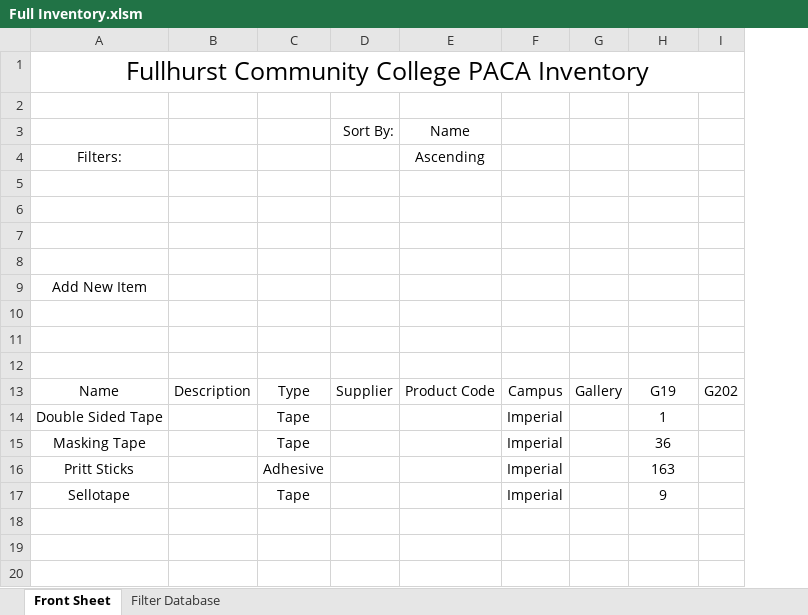
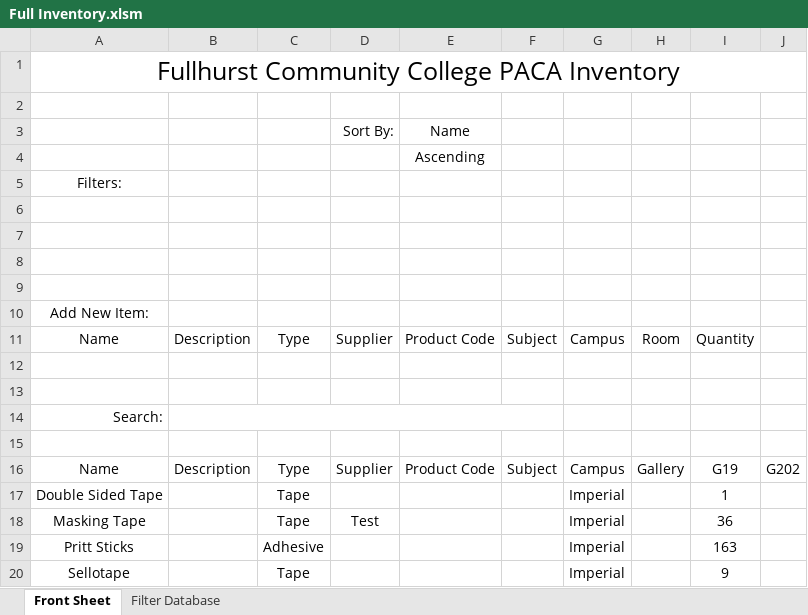
Before and after one commit to lukebinmore/Fullhurst-Stock-Take, an Excel workbook: Full Inventory.xlsm, sheet Front Sheet, drawn as a sheet; values as stored, in another font and other column widths than the file's, no borders; charts and pictures and table styles not drawn; addresses are those after the commit; the diff names each change by its address in the sheet, - before the commit and + after, or states it on an @@ line.

Commit message:
Update - Added Search & New Product Addition

```diff
--- a/Full Inventory.xlsm (sheet Front Sheet)
+++ b/Full Inventory.xlsm (sheet Front Sheet)
+column F, row 16: Subject
+row 4:  |  |  |  | Ascending
-E5: Ascending
+E5: (empty)
-A10: Add New Item
+A10: Add New Item:
+row 11: Name | Description | Type | Supplier | Product Code | Subject | Campus | Room | Quantity
+row 14: Search:
-D18: (empty)
+D18: Test
```
Also changed, not shown: charts or pictures, 3 other files.
